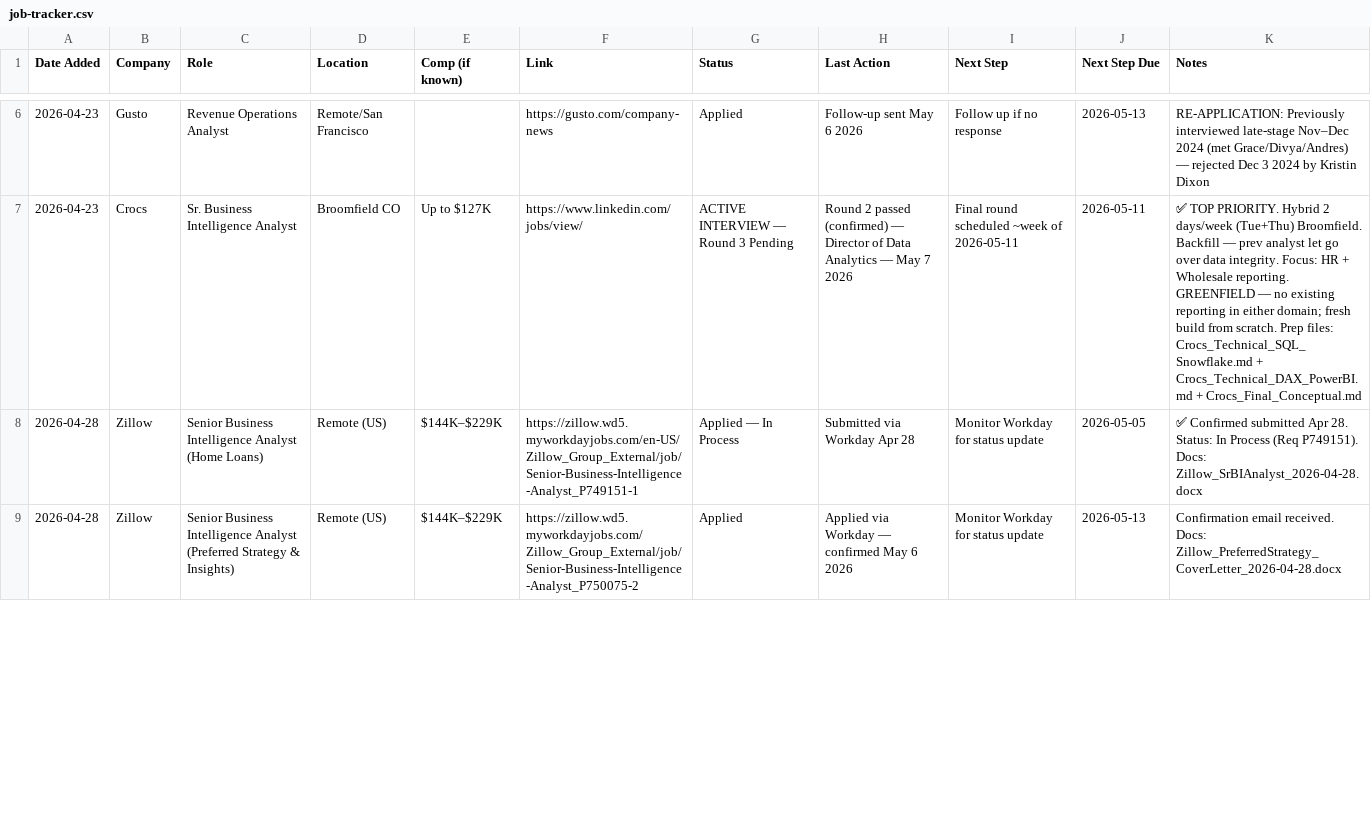
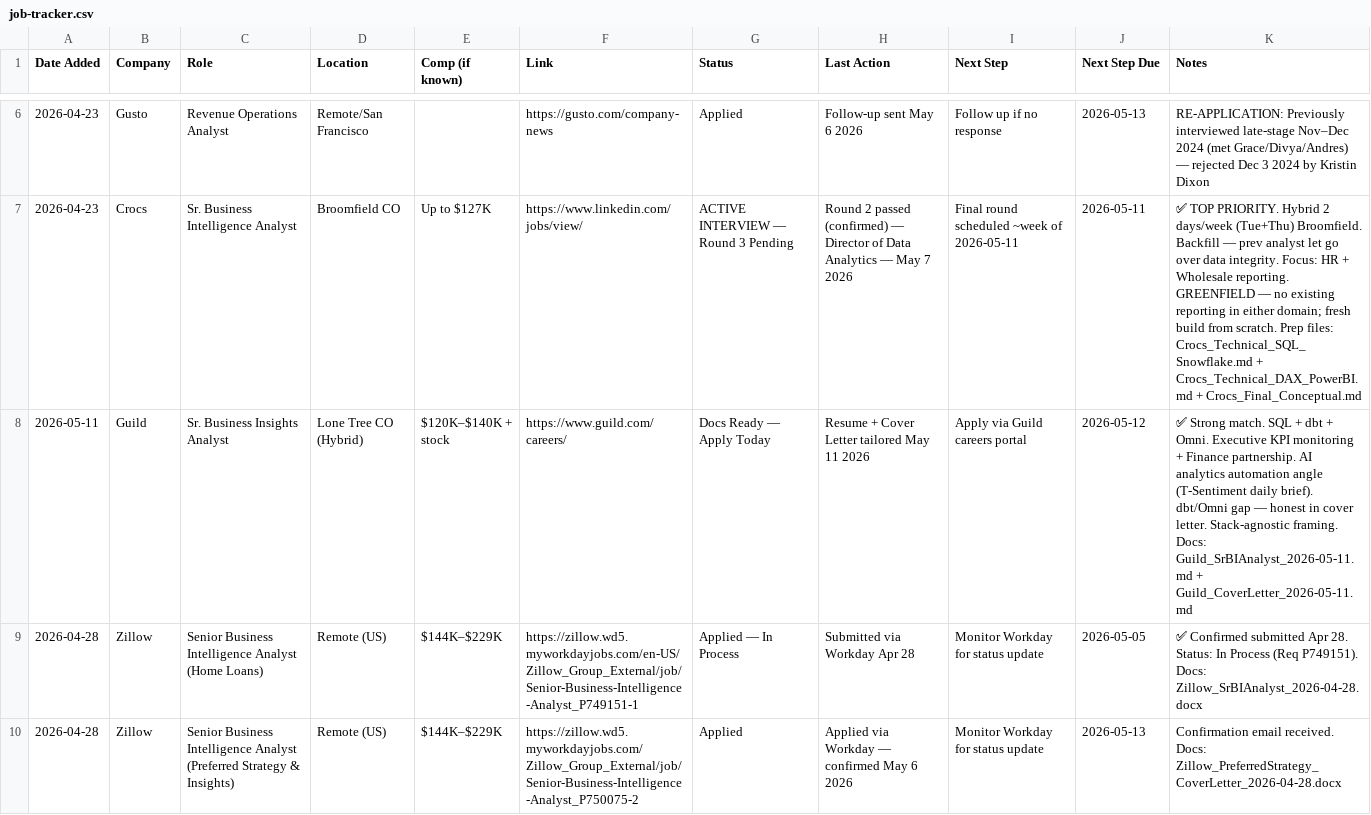
Before and after one commit to JPHebert32/Job-Search, a CSV file: job-tracker.csv, drawn as a sheet; only a part is shown, gaps mark what is left out; the diff names each change by its address in the sheet, - before the commit and + after, or states it on an @@ line.

```diff
--- a/job-tracker.csv
+++ b/job-tracker.csv
+row 8: 2026-05-11 | Guild | Sr. Business Insights Analyst | Lone Tree CO (Hybrid) | $120K–$140K + stock | https://www.guild.com/careers/ | Docs Ready — Apply Today | Resume + Cover Letter tailored May 11 2026 | Apply via Guild careers portal | 2026-05-12 | ✅ Strong match. SQL + dbt + Omni. Executive KPI monitoring + Finance partnership. AI analytics automation angle (T-Sentiment daily brief). dbt/Omni gap — honest in cover letter. Stack-agnostic framing. Docs: Guild_SrBIAnalyst_2026-05-11.md + Guild_CoverLetter_2026-05-11.md
```
Also changed, not shown: 3 other files.
